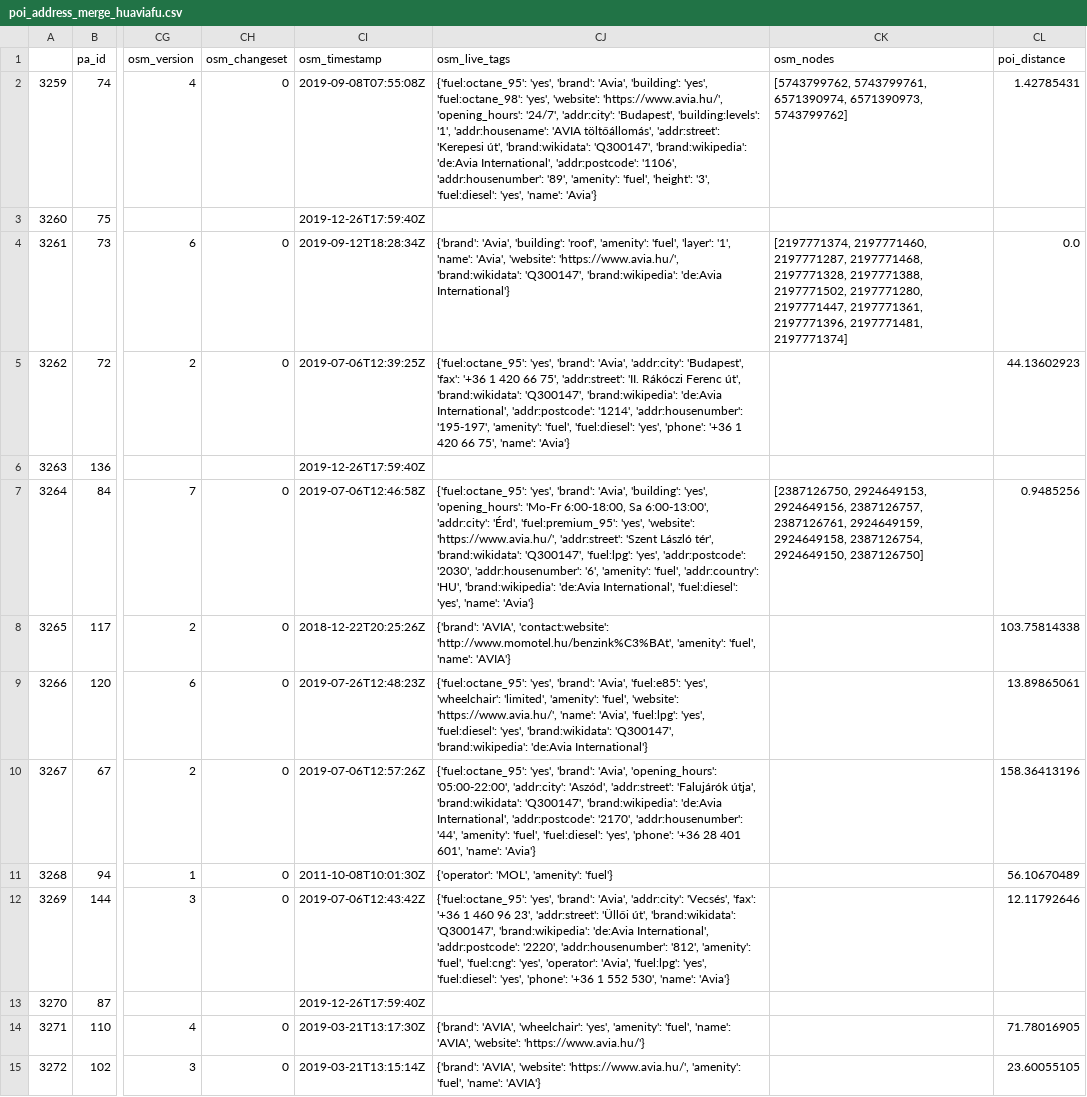
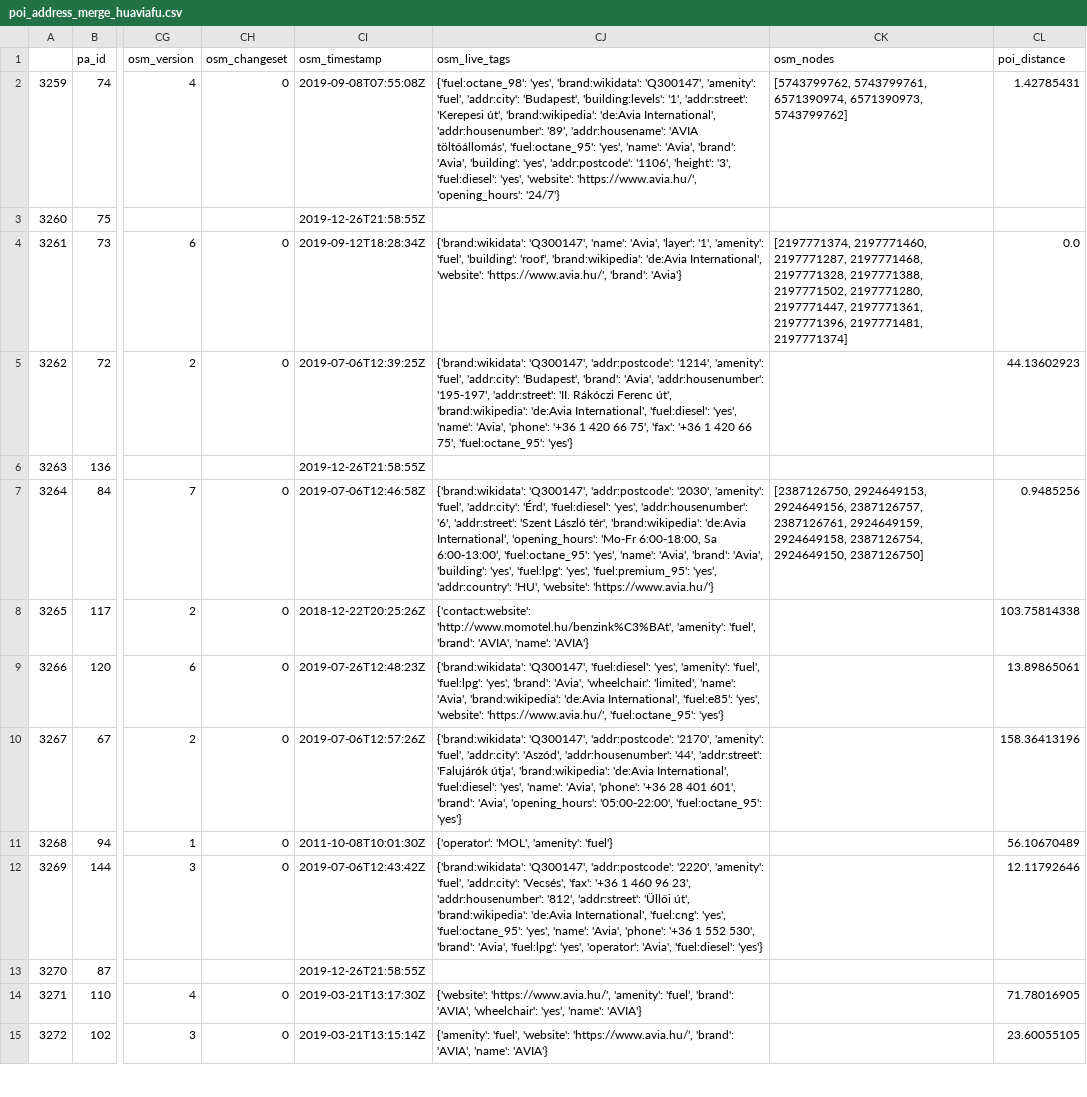
Before and after one commit to KAMI911/osm-import-request, a CSV file: hu_avia/poi_address_merge_huaviafu.csv, drawn as a sheet; only a part is shown, gaps mark what is left out; the diff covers the shown part only; the diff names each change by its address in the sheet, - before the commit and + after, or states it on an @@ line.

Commit message:
Updated Avia (HU)

```diff
--- a/hu_avia/poi_address_merge_huaviafu.csv
+++ b/hu_avia/poi_address_merge_huaviafu.csv
-CJ2 (osm_live_tags): {'fuel:octane_95': 'yes', 'brand': 'Avia', 'building': 'yes', 'fuel:octane_98': 'yes', 'website': 'https://www.avia.hu/', 'opening_hours': '24/7', 'addr:city': 'Budapest', 'building:levels': '1', 'addr:housename': 'AVIA töltőállomás', 'addr:street': 'Kerepesi út', 'brand:wikidata': 'Q300147', 'brand:wikipedia': 'de:Avia International', 'addr:postcode': '1106', 'addr:housenumber': '89', 'amenity': 'fuel', 'height': '3', 'fuel:diesel': 'yes', 'name': 'Avia'}
+CJ2 (osm_live_tags): {'fuel:octane_98': 'yes', 'brand:wikidata': 'Q300147', 'amenity': 'fuel', 'addr:city': 'Budapest', 'building:levels': '1', 'addr:street': 'Kerepesi út', 'brand:wikipedia': 'de:Avia International', 'addr:housenumber': '89', 'addr:housename': 'AVIA töltőállomás', 'fuel:octane_95': 'yes', 'name': 'Avia', 'brand': 'Avia', 'building': 'yes', 'addr:postcode': '1106', 'height': '3', 'fuel:diesel': 'yes', 'website': 'https://www.avia.hu/', 'opening_hours': '24/7'}
-CI3 (osm_timestamp): 2019-12-26T17:59:40Z
+CI3 (osm_timestamp): 2019-12-26T21:58:55Z
-CJ4 (osm_live_tags): {'brand': 'Avia', 'building': 'roof', 'amenity': 'fuel', 'layer': '1', 'name': 'Avia', 'website': 'https://www.avia.hu/', 'brand:wikidata': 'Q300147', 'brand:wikipedia': 'de:Avia International'}
+CJ4 (osm_live_tags): {'brand:wikidata': 'Q300147', 'name': 'Avia', 'layer': '1', 'amenity': 'fuel', 'building': 'roof', 'brand:wikipedia': 'de:Avia International', 'website': 'https://www.avia.hu/', 'brand': 'Avia'}
-CJ5 (osm_live_tags): {'fuel:octane_95': 'yes', 'brand': 'Avia', 'addr:city': 'Budapest', 'fax': '+36 1 420 66 75', 'addr:street': 'II. Rákóczi Ferenc út', 'brand:wikidata': 'Q300147', 'brand:wikipedia': 'de:Avia International', 'addr:postcode': '1214', 'addr:housenumber': '195-197', 'amenity': 'fuel', 'fuel:diesel': 'yes', 'phone': '+36 1 420 66 75', 'name': 'Avia'}
+CJ5 (osm_live_tags): {'brand:wikidata': 'Q300147', 'addr:postcode': '1214', 'amenity': 'fuel', 'addr:city': 'Budapest', 'brand': 'Avia', 'addr:housenumber': '195-197', 'addr:street': 'II. Rákóczi Ferenc út', 'brand:wikipedia': 'de:Avia International', 'fuel:diesel': 'yes', 'name': 'Avia', 'phone': '+36 1 420 66 75', 'fax': '+36 1 420 66 75', 'fuel:octane_95': 'yes'}
-CI6 (osm_timestamp): 2019-12-26T17:59:40Z
+CI6 (osm_timestamp): 2019-12-26T21:58:55Z
-CJ7 (osm_live_tags): {'fuel:octane_95': 'yes', 'brand': 'Avia', 'building': 'yes', 'opening_hours': 'Mo-Fr 6:00-18:00, Sa 6:00-13:00', 'addr:city': 'Érd', 'fuel:premium_95': 'yes', 'website': 'https://www.avia.hu/', 'addr:street': 'Szent László tér', 'brand:wikidata': 'Q300147', 'fuel:lpg': 'yes', 'addr:postcode': '2030', 'addr:housenumber': '6', 'amenity': 'fuel', 'addr:country': 'HU', 'brand:wikipedia': 'de:Avia International', 'fuel:diesel': 'yes', 'name': 'Avia'}
+CJ7 (osm_live_tags): {'brand:wikidata': 'Q300147', 'addr:postcode': '2030', 'amenity': 'fuel', 'addr:city': 'Érd', 'fuel:diesel': 'yes', 'addr:housenumber': '6', 'addr:street': 'Szent László tér', 'brand:wikipedia': 'de:Avia International', 'opening_hours': 'Mo-Fr 6:00-18:00, Sa 6:00-13:00', 'fuel:octane_95': 'yes', 'name': 'Avia', 'brand': 'Avia', 'building': 'yes', 'fuel:lpg': 'yes', 'fuel:premium_95': 'yes', 'addr:country': 'HU', 'website': 'https://www.avia.hu/'}
-CJ8 (osm_live_tags): {'brand': 'AVIA', 'contact:website': 'http://www.momotel.hu/benzink%C3%BAt', 'amenity': 'fuel', 'name': 'AVIA'}
+CJ8 (osm_live_tags): {'contact:website': 'http://www.momotel.hu/benzink%C3%BAt', 'amenity': 'fuel', 'brand': 'AVIA', 'name': 'AVIA'}
-CJ9 (osm_live_tags): {'fuel:octane_95': 'yes', 'brand': 'Avia', 'fuel:e85': 'yes', 'wheelchair': 'limited', 'amenity': 'fuel', 'website': 'https://www.avia.hu/', 'name': 'Avia', 'fuel:lpg': 'yes', 'fuel:diesel': 'yes', 'brand:wikidata': 'Q300147', 'brand:wikipedia': 'de:Avia International'}
+CJ9 (osm_live_tags): {'brand:wikidata': 'Q300147', 'fuel:diesel': 'yes', 'amenity': 'fuel', 'fuel:lpg': 'yes', 'brand': 'Avia', 'wheelchair': 'limited', 'name': 'Avia', 'brand:wikipedia': 'de:Avia International', 'fuel:e85': 'yes', 'website': 'https://www.avia.hu/', 'fuel:octane_95': 'yes'}
-CJ10 (osm_live_tags): {'fuel:octane_95': 'yes', 'brand': 'Avia', 'opening_hours': '05:00-22:00', 'addr:city': 'Aszód', 'addr:street': 'Falujárók útja', 'brand:wikidata': 'Q300147', 'brand:wikipedia': 'de:Avia International', 'addr:postcode': '2170', 'addr:housenumber': '44', 'amenity': 'fuel', 'fuel:diesel': 'yes', 'phone': '+36 28 401 601', 'name': 'Avia'}
+CJ10 (osm_live_tags): {'brand:wikidata': 'Q300147', 'addr:postcode': '2170', 'amenity': 'fuel', 'addr:city': 'Aszód', 'addr:housenumber': '44', 'addr:street': 'Falujárók útja', 'brand:wikipedia': 'de:Avia International', 'fuel:diesel': 'yes', 'name': 'Avia', 'phone': '+36 28 401 601', 'brand': 'Avia', 'opening_hours': '05:00-22:00', 'fuel:octane_95': 'yes'}
-CJ12 (osm_live_tags): {'fuel:octane_95': 'yes', 'brand': 'Avia', 'addr:city': 'Vecsés', 'fax': '+36 1 460 96 23', 'addr:street': 'Üllői út', 'brand:wikidata': 'Q300147', 'brand:wikipedia': 'de:Avia International', 'addr:postcode': '2220', 'addr:housenumber': '812', 'amenity': 'fuel', 'fuel:cng': 'yes', 'operator': 'Avia', 'fuel:lpg': 'yes', 'fuel:diesel': 'yes', 'phone': '+36 1 552 530', 'name': 'Avia'}
+CJ12 (osm_live_tags): {'brand:wikidata': 'Q300147', 'addr:postcode': '2220', 'amenity': 'fuel', 'addr:city': 'Vecsés', 'fax': '+36 1 460 96 23', 'addr:housenumber': '812', 'addr:street': 'Üllői út', 'brand:wikipedia': 'de:Avia International', 'fuel:cng': 'yes', 'fuel:octane_95': 'yes', 'name': 'Avia', 'phone': '+36 1 552 530', 'brand': 'Avia', 'fuel:lpg': 'yes', 'operator': 'Avia', 'fuel:diesel': 'yes'}
-CI13 (osm_timestamp): 2019-12-26T17:59:40Z
+CI13 (osm_timestamp): 2019-12-26T21:58:55Z
-CJ14 (osm_live_tags): {'brand': 'AVIA', 'wheelchair': 'yes', 'amenity': 'fuel', 'name': 'AVIA', 'website': 'https://www.avia.hu/'}
+CJ14 (osm_live_tags): {'website': 'https://www.avia.hu/', 'amenity': 'fuel', 'brand': 'AVIA', 'wheelchair': 'yes', 'name': 'AVIA'}
-CJ15 (osm_live_tags): {'brand': 'AVIA', 'website': 'https://www.avia.hu/', 'amenity': 'fuel', 'name': 'AVIA'}
+CJ15 (osm_live_tags): {'amenity': 'fuel', 'website': 'https://www.avia.hu/', 'brand': 'AVIA', 'name': 'AVIA'}
```
Also changed, not shown: 63 edited cells elsewhere in this file, 1 other file.
